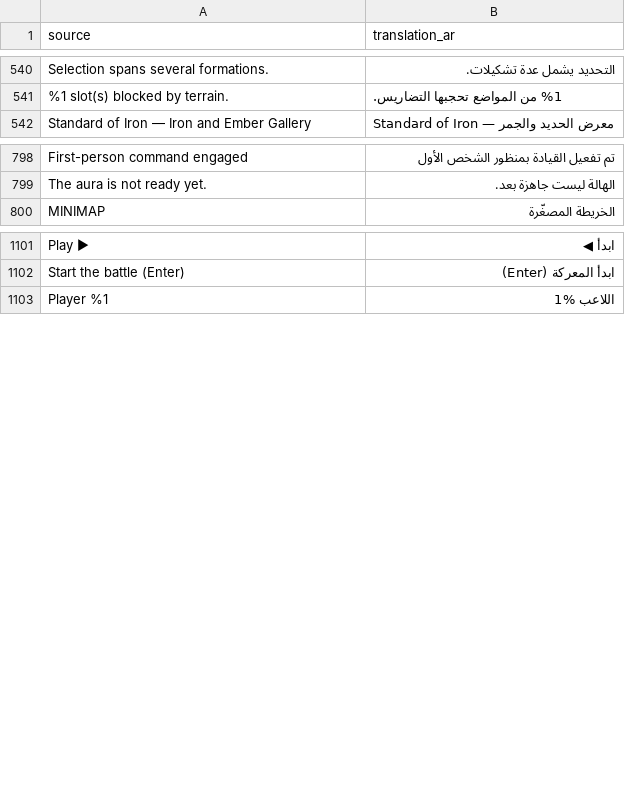
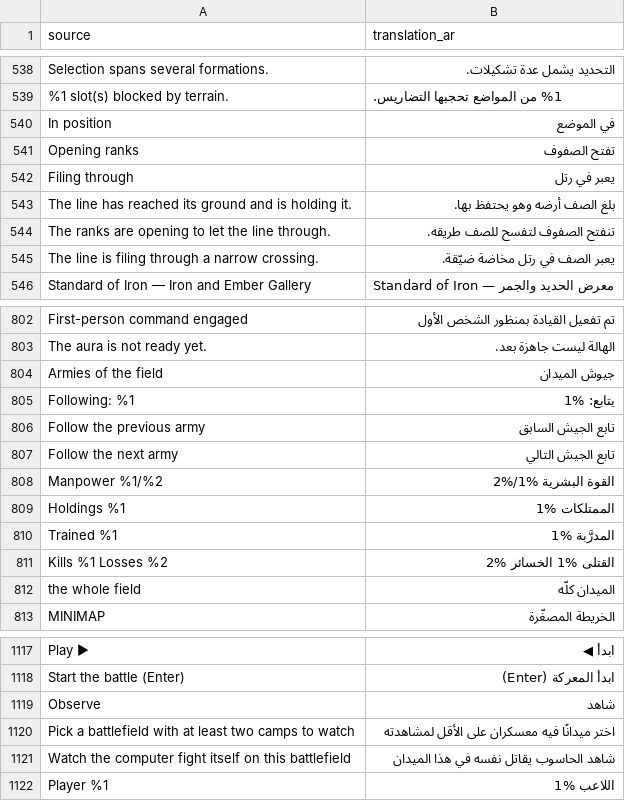
Before and after one commit to djeada/Standard-of-Iron, a CSV file: translations/csv/app_ar.csv, drawn as a sheet; only a part is shown, gaps mark what is left out; the diff covers the shown part only; the diff names each change by its address in the sheet, - before the commit and + after, or states it on an @@ line.

```diff
--- a/translations/csv/app_ar.csv
+++ b/translations/csv/app_ar.csv
+row 540: In position | في الموضع
+row 541: Opening ranks | تفتح الصفوف
+row 542: Filing through | يعبر في رتل
+row 543: The line has reached its ground and is holding it. | بلغ الصف أرضه وهو يحتفظ بها.
+row 544: The ranks are opening to let the line through. | تنفتح الصفوف لتفسح للصف طريقه.
+row 545: The line is filing through a narrow crossing. | يعبر الصف في رتل مخاضة ضيّقة.
+row 804: Armies of the field | جيوش الميدان
+row 805: Following: %1 | يتابع: %1
+row 806: Follow the previous army | تابع الجيش السابق
+row 807: Follow the next army | تابع الجيش التالي
+row 808: Manpower %1/%2 | القوة البشرية %1/%2
+row 809: Holdings %1 | الممتلكات %1
+row 810: Trained %1 | المدرَّبة %1
+row 811: Kills %1 Losses %2 | القتلى %1 الخسائر %2
+row 812: the whole field | الميدان كلّه
+row 1119: Observe | شاهد
+row 1120: Pick a battlefield with at least two camps to watch | اختر ميدانًا فيه معسكران على الأقل لمشاهدته
+row 1121: Watch the computer fight itself on this battlefield | شاهد الحاسوب يقاتل نفسه في هذا الميدان
```
Also changed, not shown: 8 added rows and 4 removed rows elsewhere in this file, translations/csv/app_de.csv, translations/csv/app_en.csv, 19 other files.
